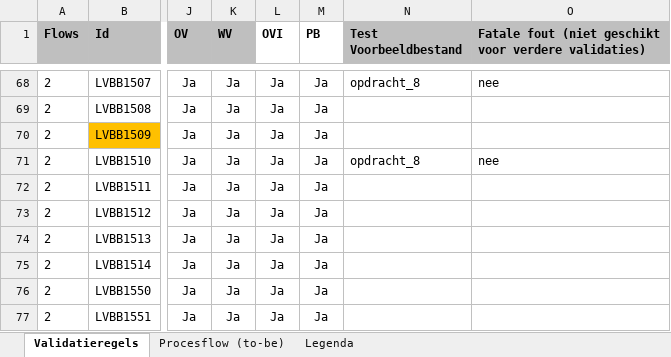
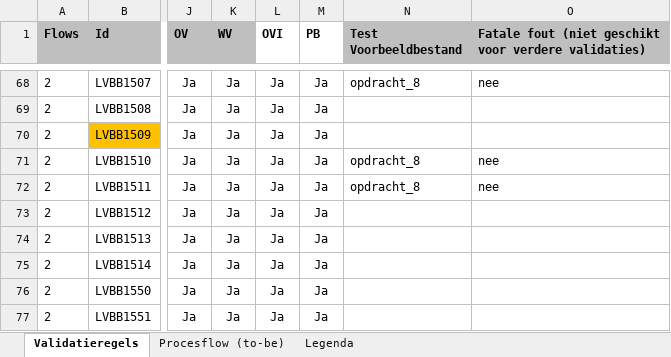
Before and after one commit to Geonovum/xml_validatietestcontent, an Excel workbook: 1.0.4-rc/Kopie van 20201005_1057 - Validatiematrix 1 (version 1).xlsx, sheet Validatieregels, drawn as a sheet; only a part is shown, gaps mark what is left out; values as stored, in another font and other column widths than the file's, no borders; conditional formats not drawn; the diff names each change by its address in the sheet, - before the commit and + after, or states it on an @@ line.

```diff
--- a/1.0.4-rc/Kopie van 20201005_1057 - Validatiematrix 1 (version 1).xlsx (sheet Validatieregels)
+++ b/1.0.4-rc/Kopie van 20201005_1057 - Validatiematrix 1 (version 1).xlsx (sheet Validatieregels)
-N72 (Test Voorbeeldbestand): (empty)
+N72 (Test Voorbeeldbestand): opdracht_8
-O72: (empty)
+O72: nee
```
Also changed, not shown: 1 other file.
